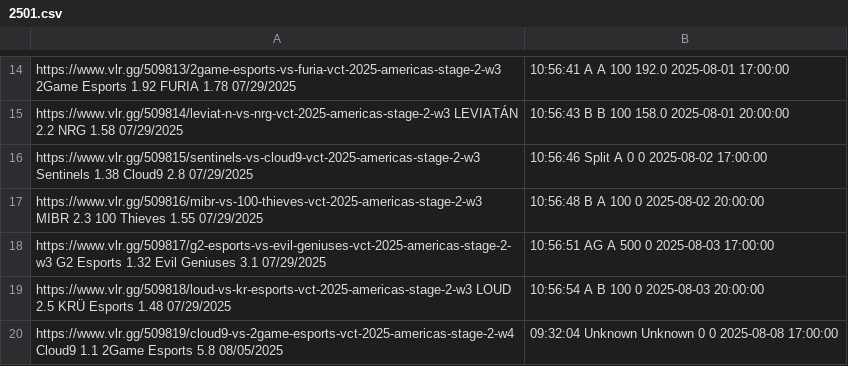
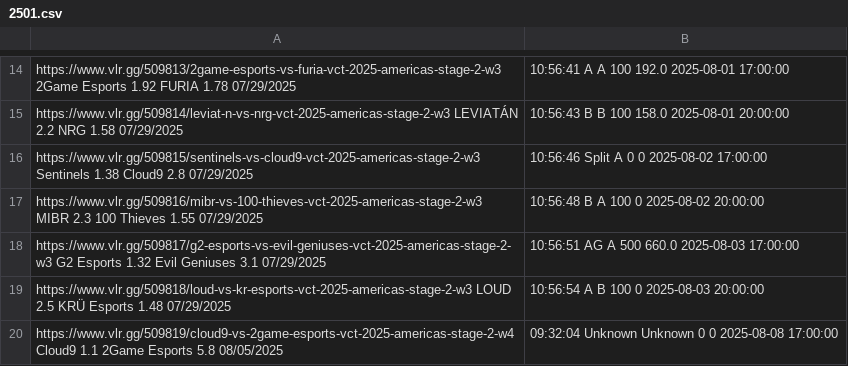
Before and after one commit to mrshmllow/platchat-backtest, a CSV file: 2501.csv, drawn as a sheet; only a part is shown, gaps mark what is left out.

```diff
--- a/2501.csv
+++ b/2501.csv
@@ -17,3 +17,3 @@ https://www.vlr.gg/509815/sentinels-vs-cloud9-vct-2025-americas-stage-2-w3	Senti
 https://www.vlr.gg/509816/mibr-vs-100-thieves-vct-2025-americas-stage-2-w3	MIBR	2.3	100 Thieves	1.55	07/29/2025, 10:56:48	B	A	100	0	2025-08-02 20:00:00
-https://www.vlr.gg/509817/g2-esports-vs-evil-geniuses-vct-2025-americas-stage-2-w3	G2 Esports	1.32	Evil Geniuses	3.1	07/29/2025, 10:56:51	AG	A	500	0	2025-08-03 17:00:00
+https://www.vlr.gg/509817/g2-esports-vs-evil-geniuses-vct-2025-americas-stage-2-w3	G2 Esports	1.32	Evil Geniuses	3.1	07/29/2025, 10:56:51	AG	A	500	660.0	2025-08-03 17:00:00
 https://www.vlr.gg/509818/loud-vs-kr-esports-vct-2025-americas-stage-2-w3	LOUD	2.5	KRÜ Esports	1.48	07/29/2025, 10:56:54	A	B	100	0	2025-08-03 20:00:00
```
Also changed, not shown: 2500.csv.
